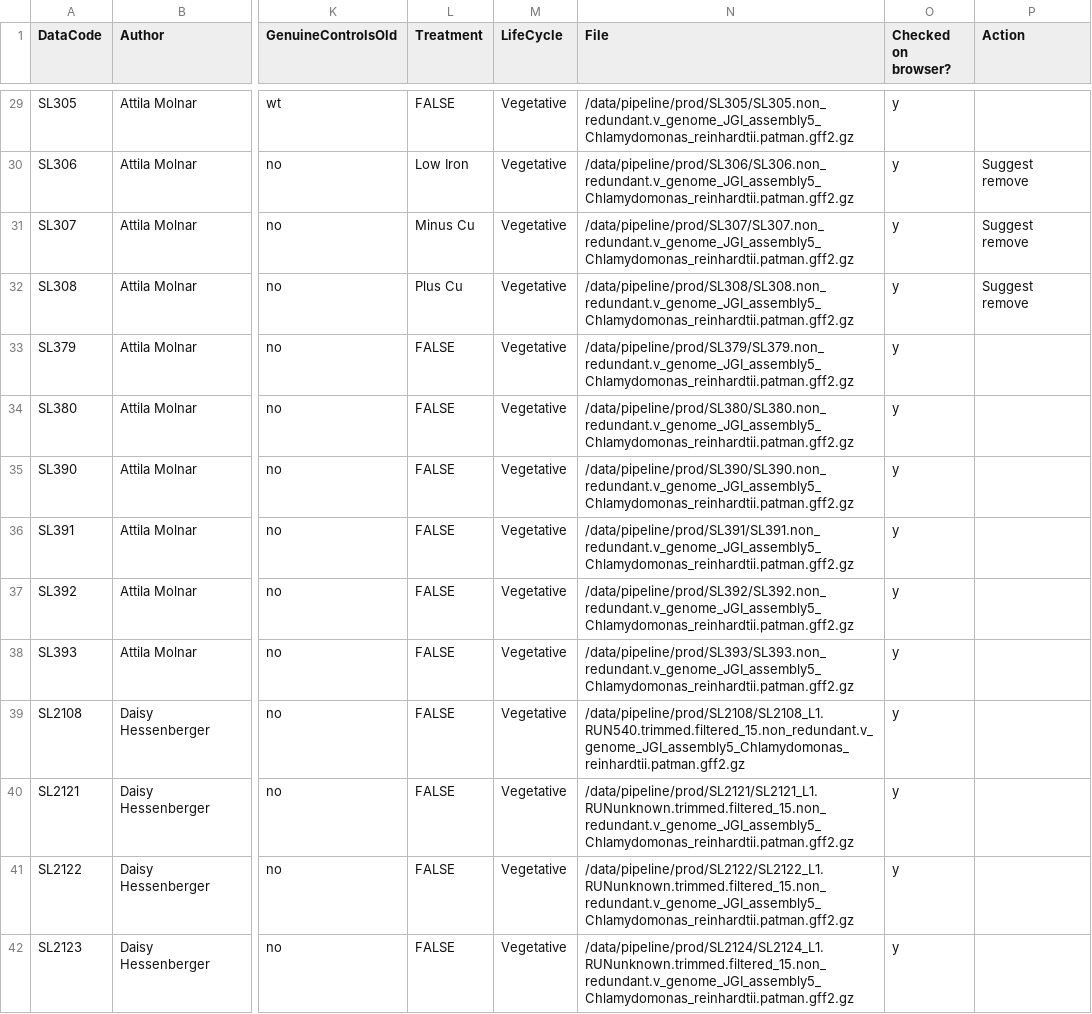
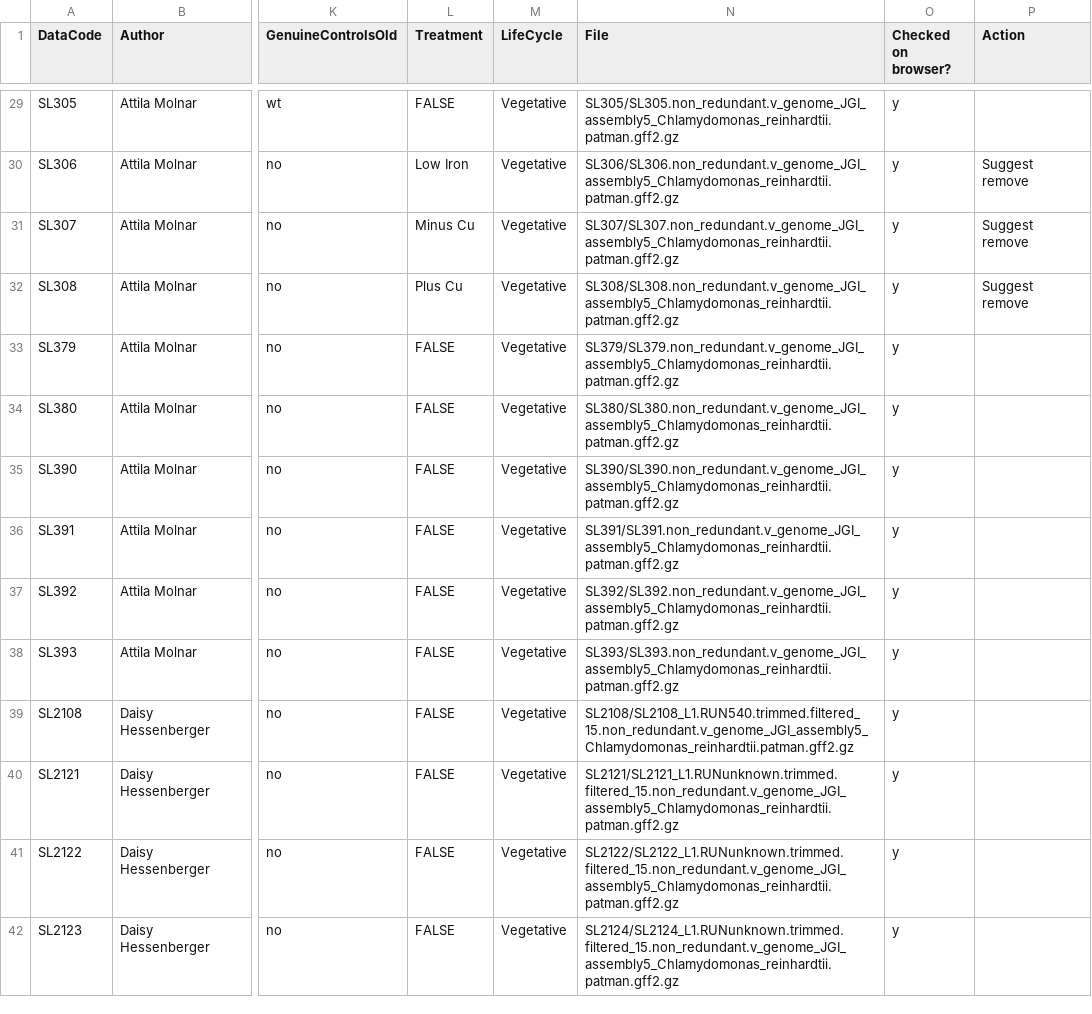
Before and after one commit to seb-mueller/chlamy_locus_map, a CSV file: Summary_of_Data.csv, drawn as a sheet; only a part is shown, gaps mark what is left out; the diff covers the shown part only; the diff names each change by its address in the sheet, - before the commit and + after, or states it on an @@ line.

Commit message:
Raw data location has changed. Adapted paths for new aD run.

```diff
--- a/Summary_of_Data.csv
+++ b/Summary_of_Data.csv
-N29 (File): /data/pipeline/prod/SL305/SL305.non_redundant.v_genome_JGI_assembly5_Chlamydomonas_reinhardtii.patman.gff2.gz
+N29 (File): SL305/SL305.non_redundant.v_genome_JGI_assembly5_Chlamydomonas_reinhardtii.patman.gff2.gz
-N30 (File): /data/pipeline/prod/SL306/SL306.non_redundant.v_genome_JGI_assembly5_Chlamydomonas_reinhardtii.patman.gff2.gz
+N30 (File): SL306/SL306.non_redundant.v_genome_JGI_assembly5_Chlamydomonas_reinhardtii.patman.gff2.gz
-N31 (File): /data/pipeline/prod/SL307/SL307.non_redundant.v_genome_JGI_assembly5_Chlamydomonas_reinhardtii.patman.gff2.gz
+N31 (File): SL307/SL307.non_redundant.v_genome_JGI_assembly5_Chlamydomonas_reinhardtii.patman.gff2.gz
-N32 (File): /data/pipeline/prod/SL308/SL308.non_redundant.v_genome_JGI_assembly5_Chlamydomonas_reinhardtii.patman.gff2.gz
+N32 (File): SL308/SL308.non_redundant.v_genome_JGI_assembly5_Chlamydomonas_reinhardtii.patman.gff2.gz
-N33 (File): /data/pipeline/prod/SL379/SL379.non_redundant.v_genome_JGI_assembly5_Chlamydomonas_reinhardtii.patman.gff2.gz
+N33 (File): SL379/SL379.non_redundant.v_genome_JGI_assembly5_Chlamydomonas_reinhardtii.patman.gff2.gz
-N34 (File): /data/pipeline/prod/SL380/SL380.non_redundant.v_genome_JGI_assembly5_Chlamydomonas_reinhardtii.patman.gff2.gz
+N34 (File): SL380/SL380.non_redundant.v_genome_JGI_assembly5_Chlamydomonas_reinhardtii.patman.gff2.gz
-N35 (File): /data/pipeline/prod/SL390/SL390.non_redundant.v_genome_JGI_assembly5_Chlamydomonas_reinhardtii.patman.gff2.gz
+N35 (File): SL390/SL390.non_redundant.v_genome_JGI_assembly5_Chlamydomonas_reinhardtii.patman.gff2.gz
-N36 (File): /data/pipeline/prod/SL391/SL391.non_redundant.v_genome_JGI_assembly5_Chlamydomonas_reinhardtii.patman.gff2.gz
+N36 (File): SL391/SL391.non_redundant.v_genome_JGI_assembly5_Chlamydomonas_reinhardtii.patman.gff2.gz
-N37 (File): /data/pipeline/prod/SL392/SL392.non_redundant.v_genome_JGI_assembly5_Chlamydomonas_reinhardtii.patman.gff2.gz
+N37 (File): SL392/SL392.non_redundant.v_genome_JGI_assembly5_Chlamydomonas_reinhardtii.patman.gff2.gz
-N38 (File): /data/pipeline/prod/SL393/SL393.non_redundant.v_genome_JGI_assembly5_Chlamydomonas_reinhardtii.patman.gff2.gz
+N38 (File): SL393/SL393.non_redundant.v_genome_JGI_assembly5_Chlamydomonas_reinhardtii.patman.gff2.gz
-N39 (File): /data/pipeline/prod/SL2108/SL2108_L1.RUN540.trimmed.filtered_15.non_redundant.v_genome_JGI_assembly5_Chlamydomonas_reinhardtii.patman.gff2.gz
+N39 (File): SL2108/SL2108_L1.RUN540.trimmed.filtered_15.non_redundant.v_genome_JGI_assembly5_Chlamydomonas_reinhardtii.patman.gff2.gz
-N40 (File): /data/pipeline/prod/SL2121/SL2121_L1.RUNunknown.trimmed.filtered_15.non_redundant.v_genome_JGI_assembly5_Chlamydomonas_reinhardtii.patman.gff2.gz
+N40 (File): SL2121/SL2121_L1.RUNunknown.trimmed.filtered_15.non_redundant.v_genome_JGI_assembly5_Chlamydomonas_reinhardtii.patman.gff2.gz
-N41 (File): /data/pipeline/prod/SL2122/SL2122_L1.RUNunknown.trimmed.filtered_15.non_redundant.v_genome_JGI_assembly5_Chlamydomonas_reinhardtii.patman.gff2.gz
+N41 (File): SL2122/SL2122_L1.RUNunknown.trimmed.filtered_15.non_redundant.v_genome_JGI_assembly5_Chlamydomonas_reinhardtii.patman.gff2.gz
-N42 (File): /data/pipeline/prod/SL2124/SL2124_L1.RUNunknown.trimmed.filtered_15.non_redundant.v_genome_JGI_assembly5_Chlamydomonas_reinhardtii.patman.gff2.gz
+N42 (File): SL2124/SL2124_L1.RUNunknown.trimmed.filtered_15.non_redundant.v_genome_JGI_assembly5_Chlamydomonas_reinhardtii.patman.gff2.gz
```
Also changed, not shown: 149 edited cells elsewhere in this file, 1 other file.
